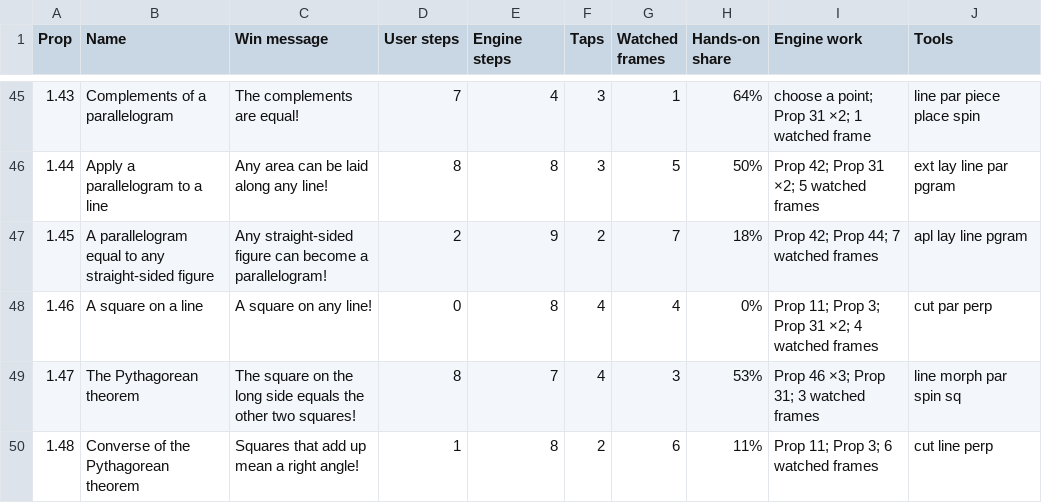
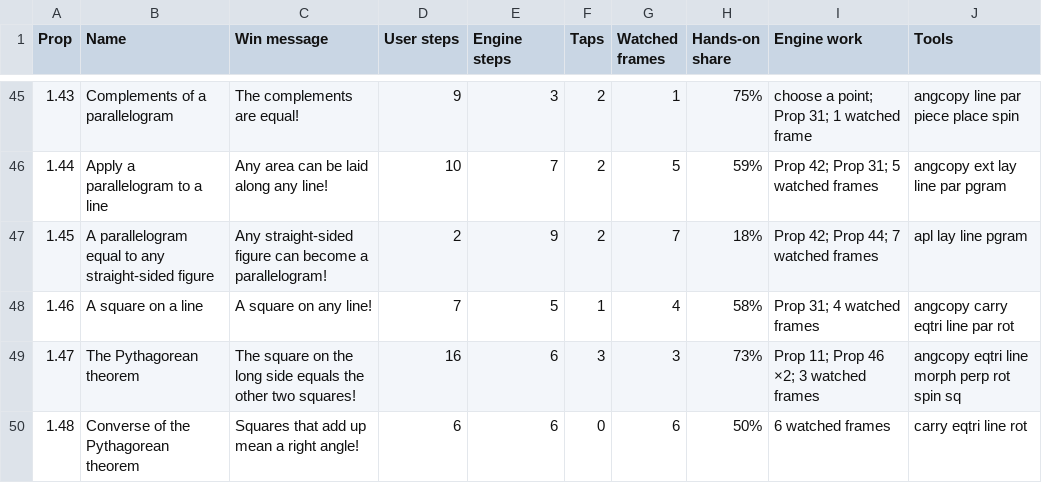
Before and after one commit to fenw1ck/euclid, a CSV file: win-messages.csv, drawn as a sheet; only a part is shown, gaps mark what is left out; the diff covers the shown part only.

```diff
--- a/win-messages.csv
+++ b/win-messages.csv
@@ -45,6 +45,6 @@ Prop,Name,Win message,User steps,Engine steps,Taps,Watched frames,Hands-on share
-1.43,Complements of a parallelogram,The complements are equal!,7,4,3,1,64%,choose a point; Prop 31 ×2; 1 watched frame,line par piece place spin
-1.44,Apply a parallelogram to a line,Any area can be laid along any line!,8,8,3,5,50%,Prop 42; Prop 31 ×2; 5 watched frames,ext lay line par pgram
+1.43,Complements of a parallelogram,The complements are equal!,9,3,2,1,75%,choose a point; Prop 31; 1 watched frame,angcopy line par piece place spin
+1.44,Apply a parallelogram to a line,Any area can be laid along any line!,10,7,2,5,59%,Prop 42; Prop 31; 5 watched frames,angcopy ext lay line par pgram
 1.45,A parallelogram equal to any straight-sided figure,Any straight-sided figure can become a parallelogram!,2,9,2,7,18%,Prop 42; Prop 44; 7 watched frames,apl lay line pgram
-1.46,A square on a line,A square on any line!,0,8,4,4,0%,Prop 11; Prop 3; Prop 31 ×2; 4 watched frames,cut par perp
-1.47,The Pythagorean theorem,The square on the long side equals the other two squares!,8,7,4,3,53%,Prop 46 ×3; Prop 31; 3 watched frames,line morph par spin sq
-1.48,Converse of the Pythagorean theorem,Squares that add up mean a right angle!,1,8,2,6,11%,Prop 11; Prop 3; 6 watched frames,cut line perp
+1.46,A square on a line,A square on any line!,7,5,1,4,58%,Prop 31; 4 watched frames,angcopy carry eqtri line par rot
+1.47,The Pythagorean theorem,The square on the long side equals the other two squares!,16,6,3,3,73%,Prop 11; Prop 46 ×2; 3 watched frames,angcopy eqtri line morph perp rot spin sq
+1.48,Converse of the Pythagorean theorem,Squares that add up mean a right angle!,6,6,0,6,50%,6 watched frames,carry eqtri line rot
```
Also changed, not shown: 113 edited cells elsewhere in this file, tools-index.csv, 5 other files.
